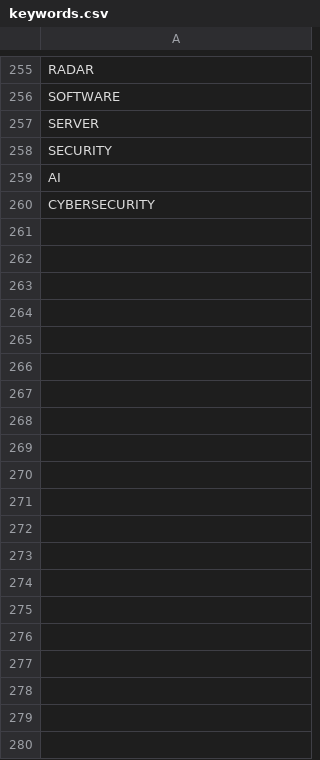
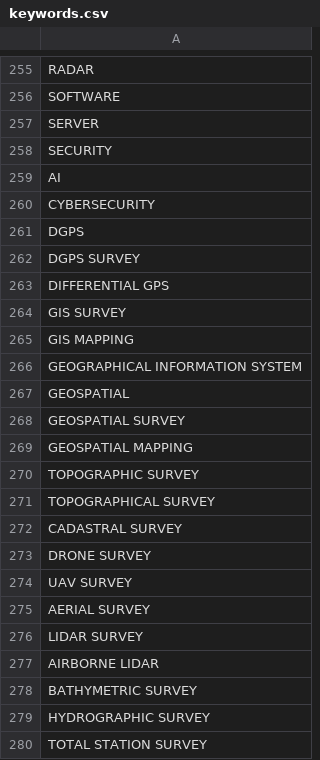
Before and after one commit to AakashBhat1/GeMSentry, a CSV file: config/keywords.csv, drawn as a sheet; only a part is shown, gaps mark what is left out; the diff covers the shown part only; the diff names each change by its address in the sheet, - before the commit and + after, or states it on an @@ line.

Commit message:
feat: implement scoring configuration system, company profile definitions, and NLP classification logic with supporting tests.

```diff
--- a/config/keywords.csv
+++ b/config/keywords.csv
+row 261: DGPS
+row 262: DGPS SURVEY
+row 263: DIFFERENTIAL GPS
+row 264: GIS SURVEY
+row 265: GIS MAPPING
+row 266: GEOGRAPHICAL INFORMATION SYSTEM
+row 267: GEOSPATIAL
+row 268: GEOSPATIAL SURVEY
+row 269: GEOSPATIAL MAPPING
+row 270: TOPOGRAPHIC SURVEY
+row 271: TOPOGRAPHICAL SURVEY
+row 272: CADASTRAL SURVEY
+row 273: DRONE SURVEY
+row 274: UAV SURVEY
+row 275: AERIAL SURVEY
+row 276: LIDAR SURVEY
+row 277: AIRBORNE LIDAR
+row 278: BATHYMETRIC SURVEY
+row 279: HYDROGRAPHIC SURVEY
+row 280: TOTAL STATION SURVEY
```
Also changed, not shown: 24 added rows elsewhere in this file, 7 other files.
